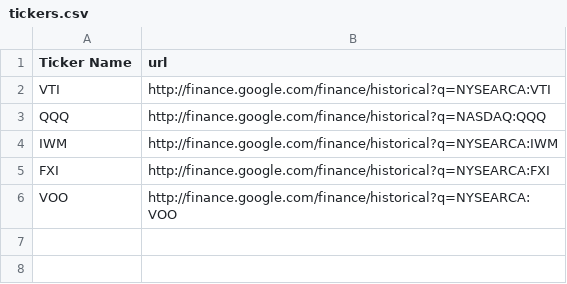
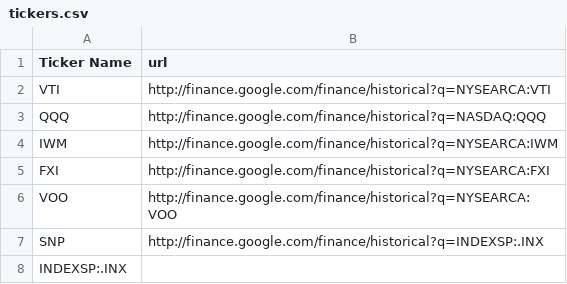
Before and after one commit to jennyqin2015/2017Capstone, a CSV file: basicMVO/src/common/tickers.csv, drawn as a sheet.

```diff
--- a/basicMVO/src/common/tickers.csv
+++ b/basicMVO/src/common/tickers.csv
@@ -6 +6,3 @@ FXI,http://finance.google.com/finance/historical?q=NYSEARCA:FXI
 VOO,http://finance.google.com/finance/historical?q=NYSEARCA:VOO
+SNP,http://finance.google.com/finance/historical?q=INDEXSP:.INX
+INDEXSP:.INX
```
Also changed, not shown: 54 other files.
